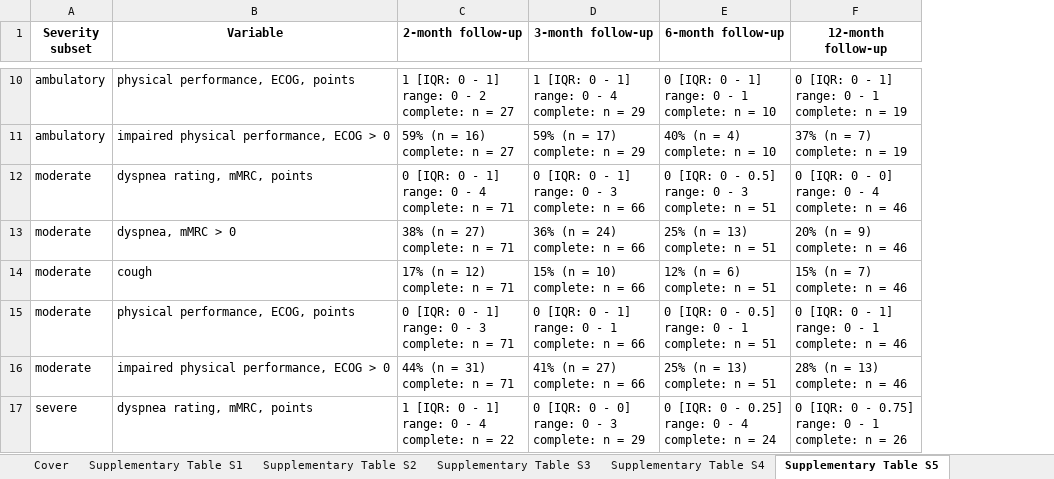
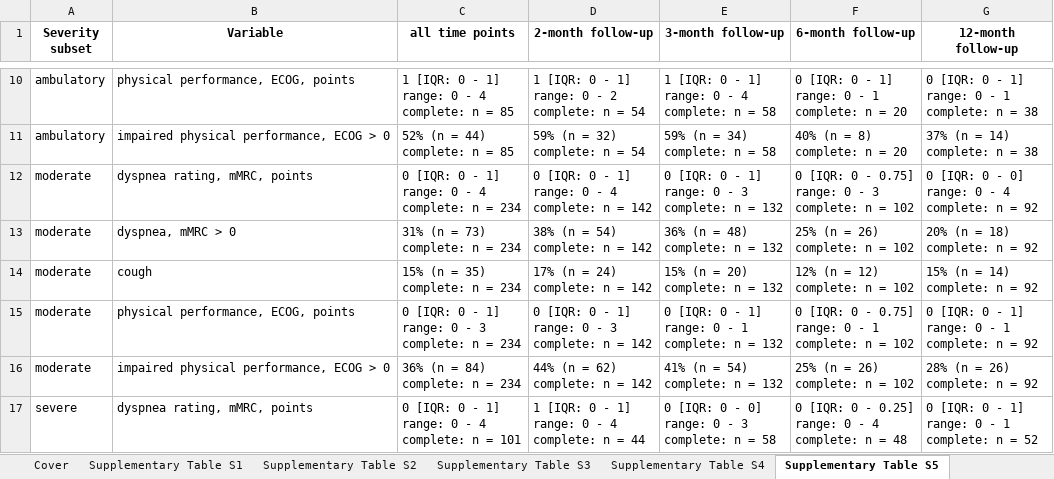
Before and after one commit to PiotrTymoszuk/CovILD_AI, an Excel workbook: paper/supplementary tables.xlsx, sheet Supplementary Table S5, drawn as a sheet; only a part is shown, gaps mark what is left out; values as stored, in another font and other column widths than the file's, no borders; addresses are those after the commit; ↵ is a line break in a cell; the diff covers the shown part only; the diff names each change by its address in the sheet, - before the commit and + after, or states it on an @@ line.

```diff
--- a/paper/supplementary tables.xlsx (sheet Supplementary Table S5)
+++ b/paper/supplementary tables.xlsx (sheet Supplementary Table S5)
+column C (all time points), rows 10-17: 1 [IQR: 0 - 1] ↵ range: 0 - 4 ↵ complete: n = 85 | 52% (n = 44) ↵ complete: n = 85 | 0 [IQR: 0 - 1] ↵ range: 0 - 4 ↵ complete: n = 234 | 31% (n = 73) ↵ complete: n = 234 | 15% (n = 35) ↵ complete: n = 234 | 0 [IQR: 0 - 1] ↵ range: 0 - 3 ↵ complete: n = 234 | 36% (n = 84) ↵ complete: n = 234 | 0 [IQR: 0 - 1] ↵ range: 0 - 4 ↵ complete: n = 101
-D10 (2-month follow-up): 1 [IQR: 0 - 1] ↵ range: 0 - 2 ↵ complete: n = 27
+D10 (2-month follow-up): 1 [IQR: 0 - 1] ↵ range: 0 - 2 ↵ complete: n = 54
-E10 (3-month follow-up): 1 [IQR: 0 - 1] ↵ range: 0 - 4 ↵ complete: n = 29
+E10 (3-month follow-up): 1 [IQR: 0 - 1] ↵ range: 0 - 4 ↵ complete: n = 58
-F10 (6-month follow-up): 0 [IQR: 0 - 1] ↵ range: 0 - 1 ↵ complete: n = 10
+F10 (6-month follow-up): 0 [IQR: 0 - 1] ↵ range: 0 - 1 ↵ complete: n = 20
-G10 (12-month follow-up): 0 [IQR: 0 - 1] ↵ range: 0 - 1 ↵ complete: n = 19
+G10 (12-month follow-up): 0 [IQR: 0 - 1] ↵ range: 0 - 1 ↵ complete: n = 38
-D11 (2-month follow-up): 59% (n = 16) ↵ complete: n = 27
+D11 (2-month follow-up): 59% (n = 32) ↵ complete: n = 54
-E11 (3-month follow-up): 59% (n = 17) ↵ complete: n = 29
+E11 (3-month follow-up): 59% (n = 34) ↵ complete: n = 58
-F11 (6-month follow-up): 40% (n = 4) ↵ complete: n = 10
+F11 (6-month follow-up): 40% (n = 8) ↵ complete: n = 20
-G11 (12-month follow-up): 37% (n = 7) ↵ complete: n = 19
+G11 (12-month follow-up): 37% (n = 14) ↵ complete: n = 38
-D12 (2-month follow-up): 0 [IQR: 0 - 1] ↵ range: 0 - 4 ↵ complete: n = 71
+D12 (2-month follow-up): 0 [IQR: 0 - 1] ↵ range: 0 - 4 ↵ complete: n = 142
-E12 (3-month follow-up): 0 [IQR: 0 - 1] ↵ range: 0 - 3 ↵ complete: n = 66
+E12 (3-month follow-up): 0 [IQR: 0 - 1] ↵ range: 0 - 3 ↵ complete: n = 132
-F12 (6-month follow-up): …0 - 0.5] ↵ range: 0 - 3 ↵ complete: n = 51
+F12 (6-month follow-up): …0 - 0.75] ↵ range: 0 - 3 ↵ complete: n = 102
-G12 (12-month follow-up): 0 [IQR: 0 - 0] ↵ range: 0 - 4 ↵ complete: n = 46
+G12 (12-month follow-up): 0 [IQR: 0 - 0] ↵ range: 0 - 4 ↵ complete: n = 92
-D13 (2-month follow-up): 38% (n = 27) ↵ complete: n = 71
+D13 (2-month follow-up): 38% (n = 54) ↵ complete: n = 142
-E13 (3-month follow-up): 36% (n = 24) ↵ complete: n = 66
+E13 (3-month follow-up): 36% (n = 48) ↵ complete: n = 132
-F13 (6-month follow-up): 25% (n = 13) ↵ complete: n = 51
+F13 (6-month follow-up): 25% (n = 26) ↵ complete: n = 102
-G13 (12-month follow-up): 20% (n = 9) ↵ complete: n = 46
+G13 (12-month follow-up): 20% (n = 18) ↵ complete: n = 92
-D14 (2-month follow-up): 17% (n = 12) ↵ complete: n = 71
+D14 (2-month follow-up): 17% (n = 24) ↵ complete: n = 142
-E14 (3-month follow-up): 15% (n = 10) ↵ complete: n = 66
+E14 (3-month follow-up): 15% (n = 20) ↵ complete: n = 132
-F14 (6-month follow-up): 12% (n = 6) ↵ complete: n = 51
+F14 (6-month follow-up): 12% (n = 12) ↵ complete: n = 102
-G14 (12-month follow-up): 15% (n = 7) ↵ complete: n = 46
+G14 (12-month follow-up): 15% (n = 14) ↵ complete: n = 92
-D15 (2-month follow-up): 0 [IQR: 0 - 1] ↵ range: 0 - 3 ↵ complete: n = 71
+D15 (2-month follow-up): 0 [IQR: 0 - 1] ↵ range: 0 - 3 ↵ complete: n = 142
-E15 (3-month follow-up): 0 [IQR: 0 - 1] ↵ range: 0 - 1 ↵ complete: n = 66
+E15 (3-month follow-up): 0 [IQR: 0 - 1] ↵ range: 0 - 1 ↵ complete: n = 132
-F15 (6-month follow-up): …0 - 0.5] ↵ range: 0 - 1 ↵ complete: n = 51
+F15 (6-month follow-up): …0 - 0.75] ↵ range: 0 - 1 ↵ complete: n = 102
-G15 (12-month follow-up): 0 [IQR: 0 - 1] ↵ range: 0 - 1 ↵ complete: n = 46
+G15 (12-month follow-up): 0 [IQR: 0 - 1] ↵ range: 0 - 1 ↵ complete: n = 92
-D16 (2-month follow-up): 44% (n = 31) ↵ complete: n = 71
+D16 (2-month follow-up): 44% (n = 62) ↵ complete: n = 142
-E16 (3-month follow-up): 41% (n = 27) ↵ complete: n = 66
+E16 (3-month follow-up): 41% (n = 54) ↵ complete: n = 132
-F16 (6-month follow-up): 25% (n = 13) ↵ complete: n = 51
+F16 (6-month follow-up): 25% (n = 26) ↵ complete: n = 102
-G16 (12-month follow-up): 28% (n = 13) ↵ complete: n = 46
+G16 (12-month follow-up): 28% (n = 26) ↵ complete: n = 92
-D17 (2-month follow-up): 1 [IQR: 0 - 1] ↵ range: 0 - 4 ↵ complete: n = 22
+D17 (2-month follow-up): 1 [IQR: 0 - 1] ↵ range: 0 - 4 ↵ complete: n = 44
-E17 (3-month follow-up): 0 [IQR: 0 - 0] ↵ range: 0 - 3 ↵ complete: n = 29
+E17 (3-month follow-up): 0 [IQR: 0 - 0] ↵ range: 0 - 3 ↵ complete: n = 58
-F17 (6-month follow-up): …n = 24
+F17 (6-month follow-up): …n = 48
-G17 (12-month follow-up): …0 - 0.75] ↵ range: 0 - 1 ↵ complete: n = 26
+G17 (12-month follow-up): …0 - 1] ↵ range: 0 - 1 ↵ complete: n = 52
```
Also changed, not shown: 48 edited cells elsewhere in this sheet, sheet Supplementary Table S1, sheet Supplementary Table S4, sheet Supplementary Table S3, sheet Supplementary Table S10, paper/tables.xlsx, 37 other files.
